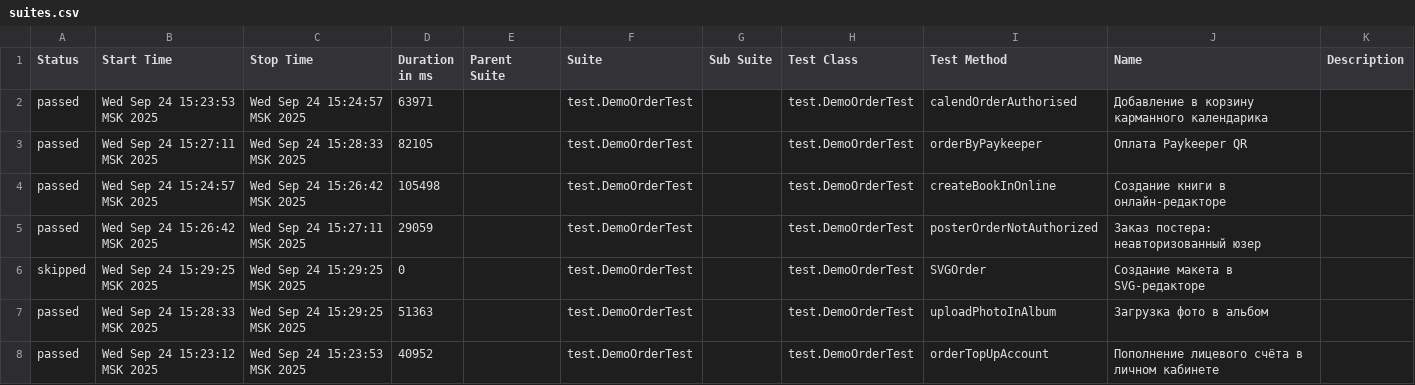
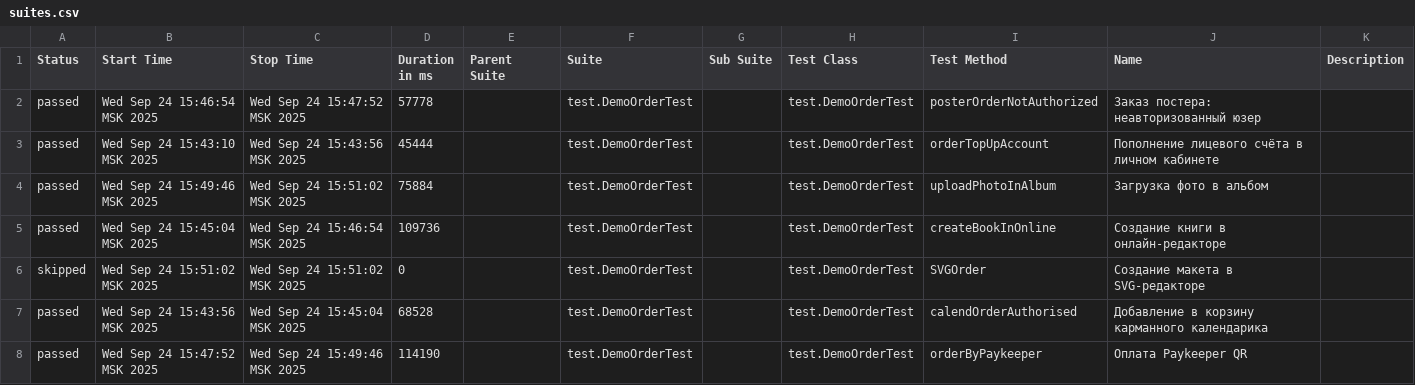
Before and after one commit to polinam-netprint/allure-reports-for-web, a CSV file: web-master/data/suites.csv, drawn as a sheet.

Commit message:
Update report for master

```diff
--- a/web-master/data/suites.csv
+++ b/web-master/data/suites.csv
@@ -1,8 +1,8 @@
 "Status","Start Time","Stop Time","Duration in ms","Parent Suite","Suite","Sub Suite","Test Class","Test Method","Name","Description"
-"passed","Wed Sep 24 15:23:53 MSK 2025","Wed Sep 24 15:24:57 MSK 2025","63971","","test.DemoOrderTest","","test.DemoOrderTest","calendOrderAuthorised","Добавление в корзину карманного календарика",""
-"passed","Wed Sep 24 15:27:11 MSK 2025","Wed Sep 24 15:28:33 MSK 2025","82105","","test.DemoOrderTest","","test.DemoOrderTest","orderByPaykeeper","Оплата Paykeeper QR",""
-"passed","Wed Sep 24 15:24:57 MSK 2025","Wed Sep 24 15:26:42 MSK 2025","105498","","test.DemoOrderTest","","test.DemoOrderTest","createBookInOnline","Создание книги в онлайн-редакторе",""
-"passed","Wed Sep 24 15:26:42 MSK 2025","Wed Sep 24 15:27:11 MSK 2025","29059","","test.DemoOrderTest","","test.DemoOrderTest","posterOrderNotAuthorized","Заказ постера: неавторизованный юзер",""
-"skipped","Wed Sep 24 15:29:25 MSK 2025","Wed Sep 24 15:29:25 MSK 2025","0","","test.DemoOrderTest","","test.DemoOrderTest","SVGOrder","Создание макета в SVG-редакторе",""
-"passed","Wed Sep 24 15:28:33 MSK 2025","Wed Sep 24 15:29:25 MSK 2025","51363","","test.DemoOrderTest","","test.DemoOrderTest","uploadPhotoInAlbum","Загрузка фото в альбом",""
-"passed","Wed Sep 24 15:23:12 MSK 2025","Wed Sep 24 15:23:53 MSK 2025","40952","","test.DemoOrderTest","","test.DemoOrderTest","orderTopUpAccount","Пополнение лицевого счёта в личном кабинете",""
+"passed","Wed Sep 24 15:46:54 MSK 2025","Wed Sep 24 15:47:52 MSK 2025","57778","","test.DemoOrderTest","","test.DemoOrderTest","posterOrderNotAuthorized","Заказ постера: неавторизованный юзер",""
+"passed","Wed Sep 24 15:43:10 MSK 2025","Wed Sep 24 15:43:56 MSK 2025","45444","","test.DemoOrderTest","","test.DemoOrderTest","orderTopUpAccount","Пополнение лицевого счёта в личном кабинете",""
+"passed","Wed Sep 24 15:49:46 MSK 2025","Wed Sep 24 15:51:02 MSK 2025","75884","","test.DemoOrderTest","","test.DemoOrderTest","uploadPhotoInAlbum","Загрузка фото в альбом",""
+"passed","Wed Sep 24 15:45:04 MSK 2025","Wed Sep 24 15:46:54 MSK 2025","109736","","test.DemoOrderTest","","test.DemoOrderTest","createBookInOnline","Создание книги в онлайн-редакторе",""
+"skipped","Wed Sep 24 15:51:02 MSK 2025","Wed Sep 24 15:51:02 MSK 2025","0","","test.DemoOrderTest","","test.DemoOrderTest","SVGOrder","Создание макета в SVG-редакторе",""
+"passed","Wed Sep 24 15:43:56 MSK 2025","Wed Sep 24 15:45:04 MSK 2025","68528","","test.DemoOrderTest","","test.DemoOrderTest","calendOrderAuthorised","Добавление в корзину карманного календарика",""
+"passed","Wed Sep 24 15:47:52 MSK 2025","Wed Sep 24 15:49:46 MSK 2025","114190","","test.DemoOrderTest","","test.DemoOrderTest","orderByPaykeeper","Оплата Paykeeper QR",""
```
Also changed, not shown: 20 other files.
